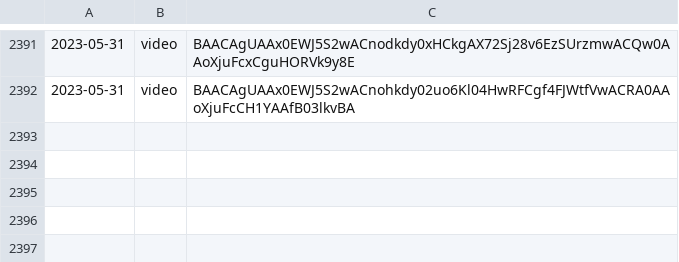
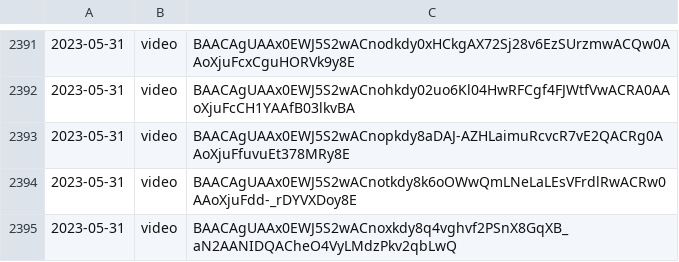
Before and after one commit to lahirunirmalx/csvdump, a CSV file: file_links1.csv, drawn as a sheet; only a part is shown, gaps mark what is left out.

Commit message:
adding changes 2023-05-31 16:57:44 3

```diff
--- a/file_links1.csv
+++ b/file_links1.csv
@@ -2392 +2392,4 @@
 2023-05-31,video,BAACAgUAAx0EWJ5S2wACnohkdy02uo6Kl04HwRFCgf4FJWtfVwACRA0AAoXjuFcCH1YAAfB03lkvBA
+2023-05-31,video,BAACAgUAAx0EWJ5S2wACnopkdy8aDAJ-AZHLaimuRcvcR7vE2QACRg0AAoXjuFfuvuEt378MRy8E
+2023-05-31,video,BAACAgUAAx0EWJ5S2wACnotkdy8k6oOWwQmLNeLaLEsVFrdlRwACRw0AAoXjuFdd-_rDYVXDoy8E
+2023-05-31,video,BAACAgUAAx0EWJ5S2wACnoxkdy8q4vghvf2PSnX8GqXB_aN2AANIDQACheO4VyLMdzPkv2qbLwQ
```
